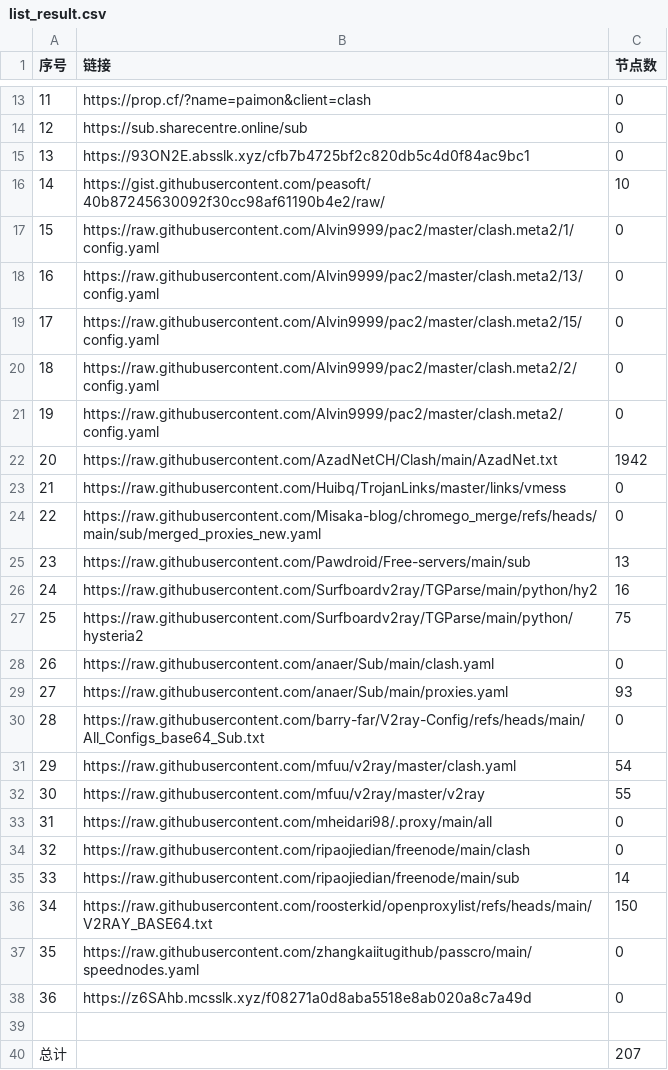
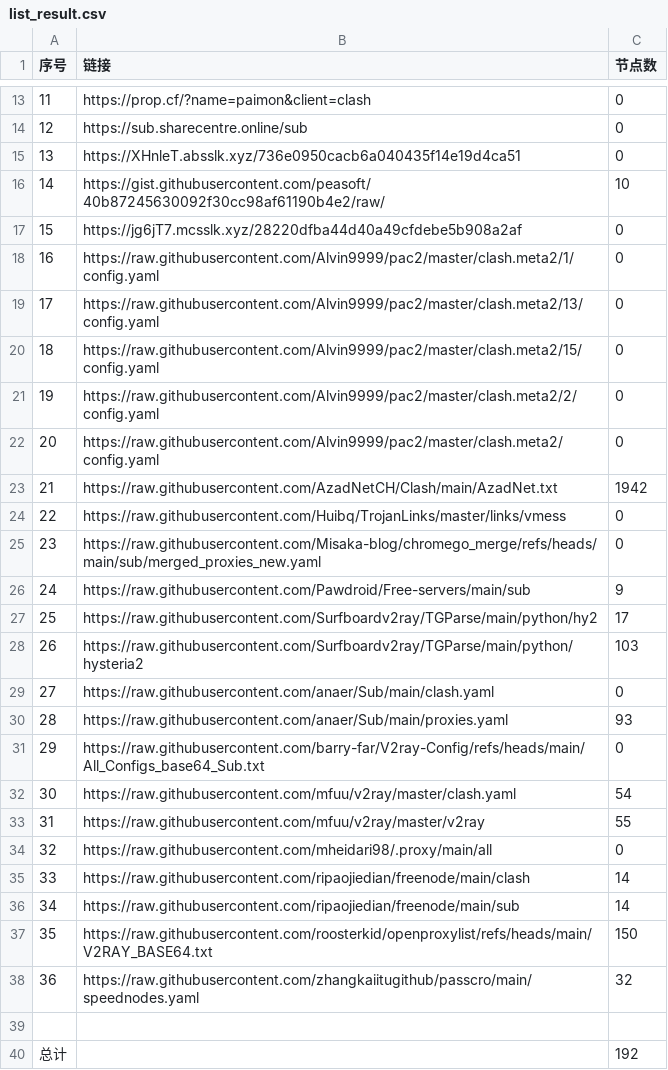
Before and after one commit to uutwo/NoMoreWalls, a CSV file: list_result.csv, drawn as a sheet; only a part is shown, gaps mark what is left out; removed rows and columns are numbered as before the commit, all else as after; the diff names each change by its address in the sheet, - before the commit and + after, or states it on an @@ line.

```diff
--- a/list_result.csv
+++ b/list_result.csv
-B15 (链接): https://93ON2E.absslk.xyz/cfb7b4725bf2c820db5c4d0f84ac9bc1
+B15 (链接): https://XHnleT.absslk.xyz/736e0950cacb6a040435f14e19d4ca51
+row 17: 15 | https://jg6jT7.mcsslk.xyz/28220dfba44d40a49cfdebe5b908a2af | 0
@@ column A (序号) renumbered between rows 18 and 38 @@
-C26 (节点数): 13
+C26 (节点数): 9
-C27 (节点数): 16
+C27 (节点数): 17
-C28 (节点数): 75
+C28 (节点数): 103
-C35 (节点数): 0
+C35 (节点数): 14
-C38 (节点数): 0
+C38 (节点数): 32
-row 38: 36 | https://z6SAhb.mcsslk.xyz/f08271a0d8aba5518e8ab020a8c7a49d | 0
-C40 (节点数): 207
+C40 (节点数): 192
```
Also changed, not shown: 23 other files.
